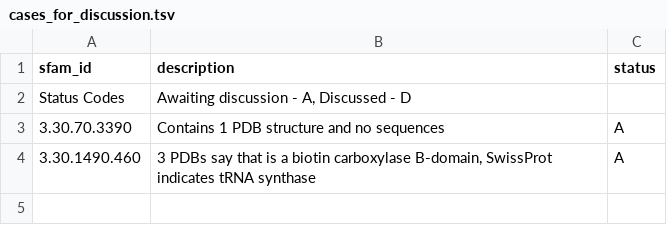
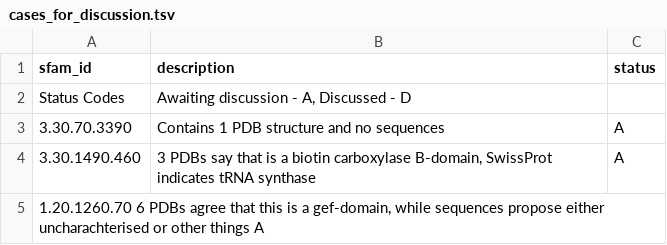
Before and after one commit to CATH-summer-2018/SFAM-naming, a TSV file: cases_for_discussion.tsv, drawn as a sheet; the diff names each change by its address in the sheet, - before the commit and + after, or states it on an @@ line.

Commit message:
added 1 new case

```diff
--- a/cases_for_discussion.tsv
+++ b/cases_for_discussion.tsv
+row 5: 1.20.1260.70 6 PDBs agree that this is a gef-domain, while sequences propose either uncharachterised or other things A
```
